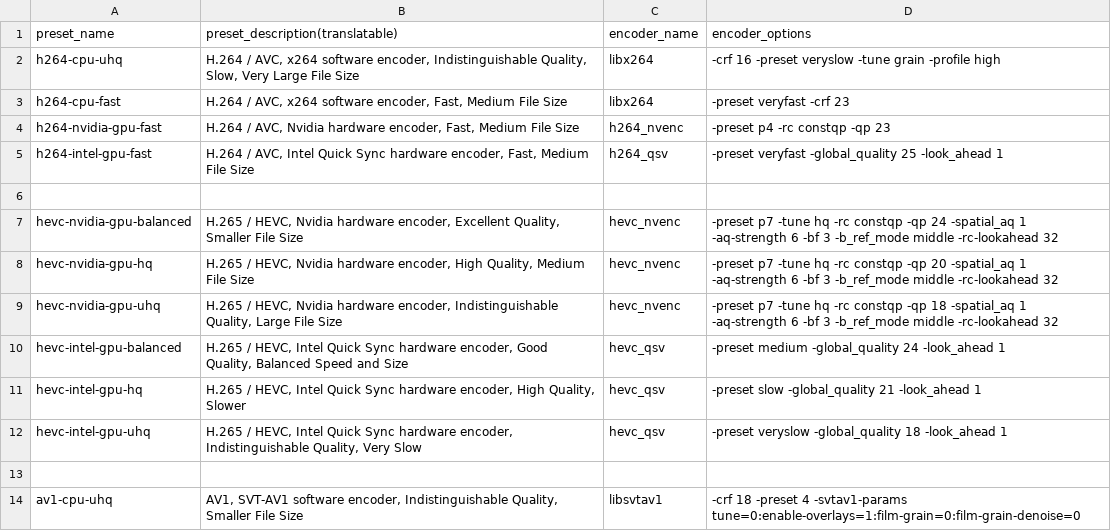
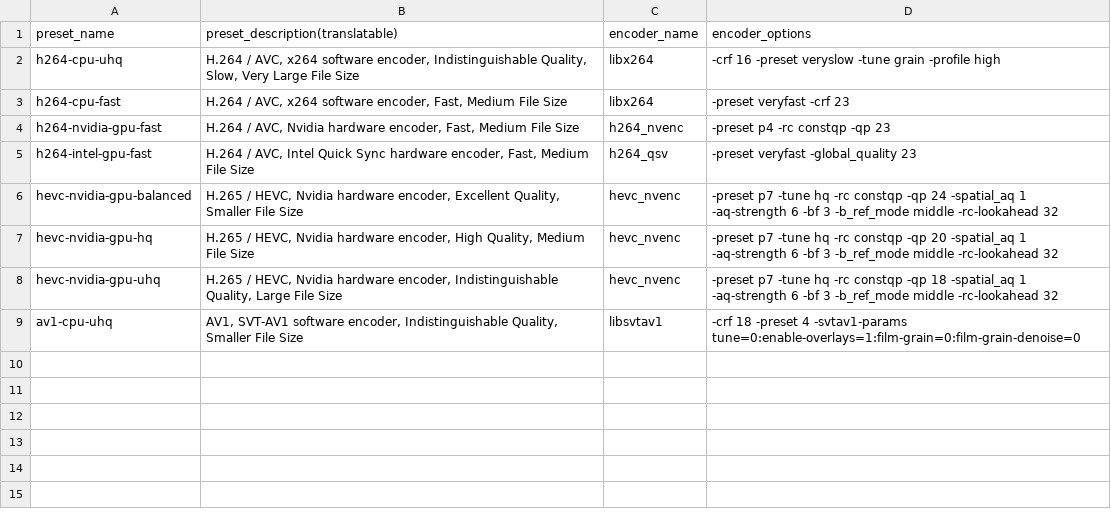
Before and after one commit to iamme110/iamwhoiam1, a CSV file: lada/utils/encoding_presets.csv, drawn as a sheet.

Commit message:
Remove QSV presets
Remove QSV presets and keep only h264-intel-gpu-fast

```diff
--- a/lada/utils/encoding_presets.csv
+++ b/lada/utils/encoding_presets.csv
@@ -4,4 +4,3 @@ h264-cpu-fast|H.264 / AVC, x264 software encoder, Fast, Medium File Size|libx264
 h264-nvidia-gpu-fast|H.264 / AVC, Nvidia hardware encoder, Fast, Medium File Size|h264_nvenc|-preset p4 -rc constqp -qp 23
-h264-intel-gpu-fast|H.264 / AVC, Intel Quick Sync hardware encoder, Fast, Medium File Size|h264_qsv|-preset veryfast -global_quality 25 -look_ahead 1
-
+h264-intel-gpu-fast|H.264 / AVC, Intel Quick Sync hardware encoder, Fast, Medium File Size|h264_qsv|-preset veryfast -global_quality 23
 hevc-nvidia-gpu-balanced|H.265 / HEVC, Nvidia hardware encoder, Excellent Quality, Smaller File Size|hevc_nvenc|-preset p7 -tune hq -rc constqp -qp 24 -spatial_aq 1 -aq-strength 6 -bf 3 -b_ref_mode middle -rc-lookahead 32
@@ -9,6 +8,2 @@ hevc-nvidia-gpu-hq|H.265 / HEVC, Nvidia hardware encoder, High Quality, Medium F
 hevc-nvidia-gpu-uhq|H.265 / HEVC, Nvidia hardware encoder, Indistinguishable Quality, Large File Size|hevc_nvenc|-preset p7 -tune hq -rc constqp -qp 18 -spatial_aq 1 -aq-strength 6 -bf 3 -b_ref_mode middle -rc-lookahead 32
-hevc-intel-gpu-balanced|H.265 / HEVC, Intel Quick Sync hardware encoder, Good Quality, Balanced Speed and Size|hevc_qsv|-preset medium -global_quality 24 -look_ahead 1
-hevc-intel-gpu-hq|H.265 / HEVC, Intel Quick Sync hardware encoder, High Quality, Slower|hevc_qsv|-preset slow -global_quality 21 -look_ahead 1
-hevc-intel-gpu-uhq|H.265 / HEVC, Intel Quick Sync hardware encoder, Indistinguishable Quality, Very Slow|hevc_qsv|-preset veryslow -global_quality 18 -look_ahead 1
-
 av1-cpu-uhq|AV1, SVT-AV1 software encoder, Indistinguishable Quality, Smaller File Size|libsvtav1|-crf 18 -preset 4 -svtav1-params tune=0:enable-overlays=1:film-grain=0:film-grain-denoise=0
```
